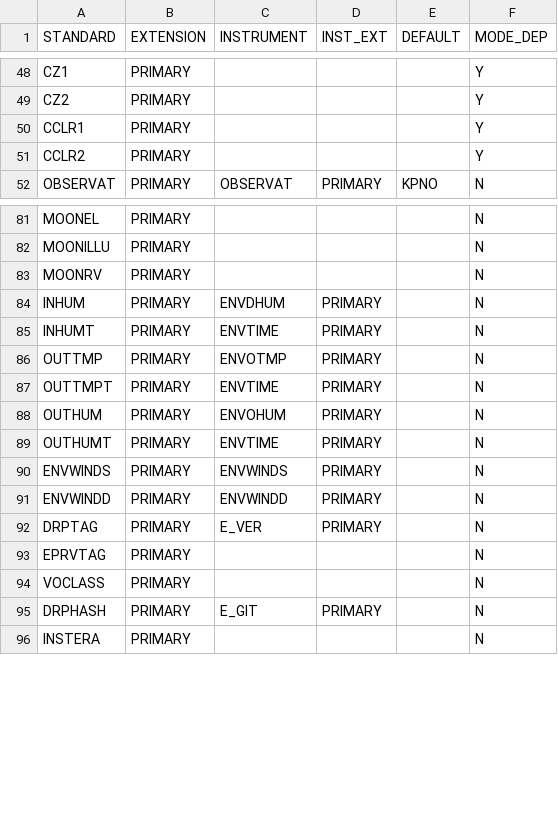
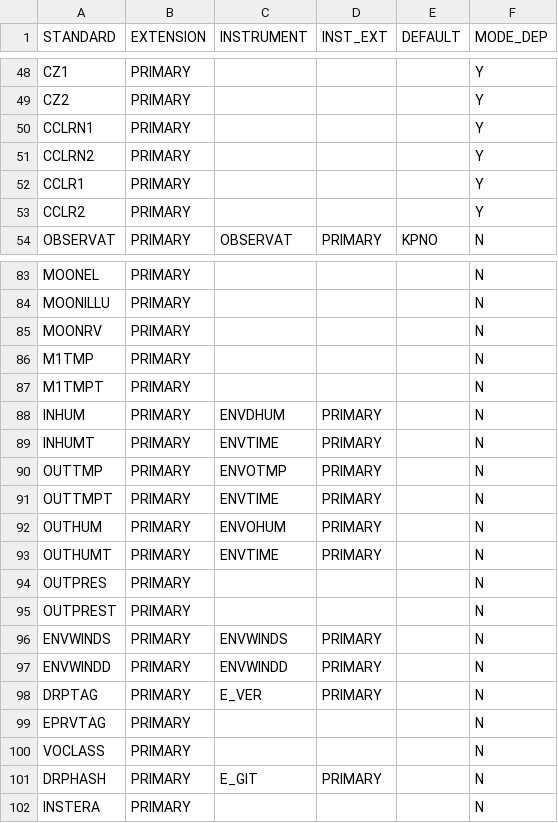
Before and after one commit to EPRV-RCN/RVData, a CSV file: rvdata/instruments/neid/config/header_map.csv, drawn as a sheet; only a part is shown, gaps mark what is left out.

Commit message:
Add missing keys to header map
Adding a few missing header keywords to the NEID header map, although the 6 entries added are not present in the NEID instrument header so will be left blank.

```diff
--- a/rvdata/instruments/neid/config/header_map.csv
+++ b/rvdata/instruments/neid/config/header_map.csv
@@ -49,2 +49,4 @@ CZ1,PRIMARY,,,,Y
 CZ2,PRIMARY,,,,Y
+CCLRN1,PRIMARY,,,,Y
+CCLRN2,PRIMARY,,,,Y
 CCLR1,PRIMARY,,,,Y
@@ -83,2 +85,4 @@ MOONILLU,PRIMARY,,,,N
 MOONRV,PRIMARY,,,,N
+M1TMP,PRIMARY,,,,N
+M1TMPT,PRIMARY,,,,N
 INHUM,PRIMARY,ENVDHUM,PRIMARY,,N
@@ -89,2 +93,4 @@ OUTHUM,PRIMARY,ENVOHUM,PRIMARY,,N
 OUTHUMT,PRIMARY,ENVTIME,PRIMARY,,N
+OUTPRES,PRIMARY,,,,N
+OUTPREST,PRIMARY,,,,N
 ENVWINDS,PRIMARY,ENVWINDS,PRIMARY,,N
```
